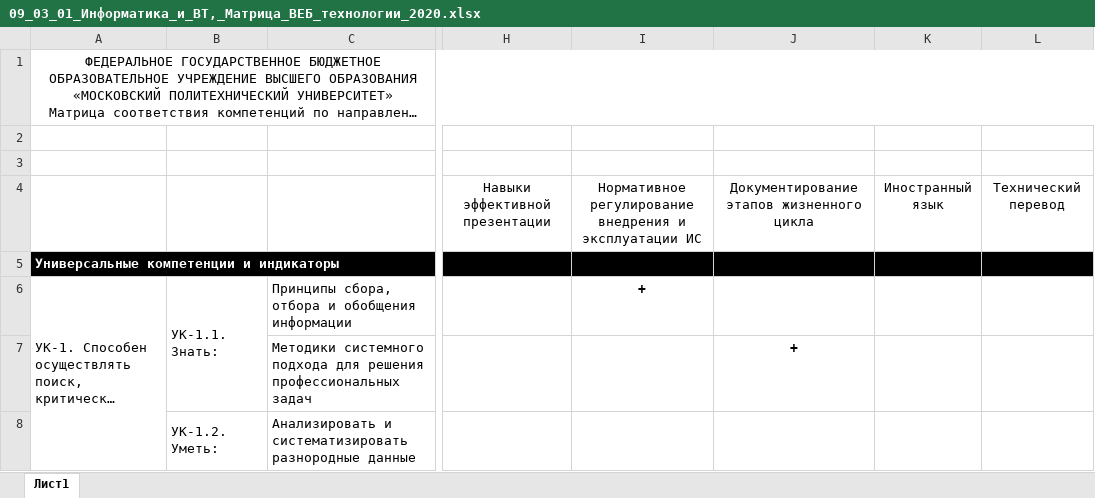
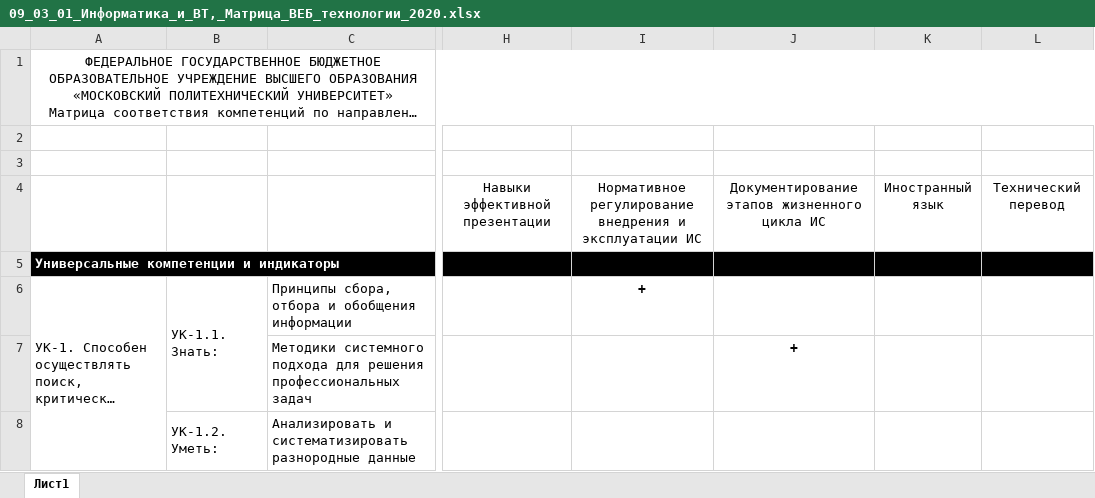
Before and after one commit to crueltyact/djangokursach2kurs, an Excel workbook: templates/09_03_01_Информатика_и_ВТ,_Матрица_ВЕБ_технологии_2020.xlsx, sheet Лист1, drawn as a sheet; only a part is shown, gaps mark what is left out; long unchanged cells end in …; values as stored, in another font and other column widths than the file's, no borders; the diff names each change by its address in the sheet, - before the commit and + after, or states it on an @@ line.

Commit message:
Update template and generator. Also fix parser a little

```diff
--- a/templates/09_03_01_Информатика_и_ВТ,_Матрица_ВЕБ_технологии_2020.xlsx (sheet Лист1)
+++ b/templates/09_03_01_Информатика_и_ВТ,_Матрица_ВЕБ_технологии_2020.xlsx (sheet Лист1)
-J4: Документирование этапов жизненного цикла
+J4: Документирование этапов жизненного цикла ИС
```
Also changed, not shown: 4 other files.
